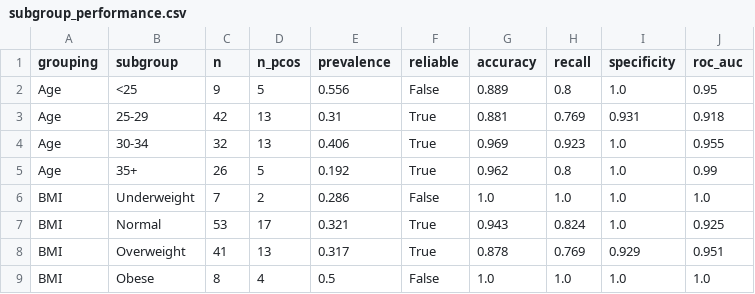
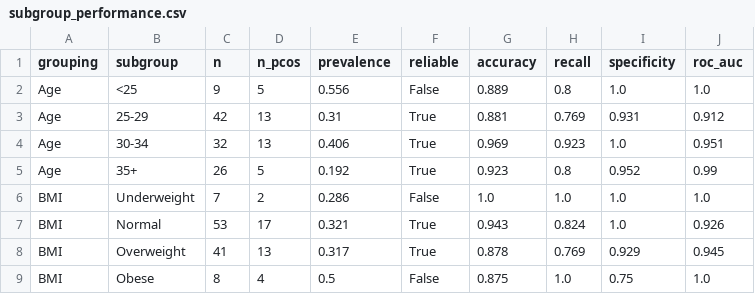
Before and after one commit to sunfi-x/pcos-ml-prediction, a CSV file: reports/results/subgroup_performance.csv, drawn as a sheet.

```diff
--- a/reports/results/subgroup_performance.csv
+++ b/reports/results/subgroup_performance.csv
@@ -1,9 +1,9 @@
 grouping,subgroup,n,n_pcos,prevalence,reliable,accuracy,recall,specificity,roc_auc
-Age,<25,9,5,0.556,False,0.889,0.8,1.0,0.95
-Age,25-29,42,13,0.31,True,0.881,0.769,0.931,0.918
-Age,30-34,32,13,0.406,True,0.969,0.923,1.0,0.955
-Age,35+,26,5,0.192,True,0.962,0.8,1.0,0.99
+Age,<25,9,5,0.556,False,0.889,0.8,1.0,1.0
+Age,25-29,42,13,0.31,True,0.881,0.769,0.931,0.912
+Age,30-34,32,13,0.406,True,0.969,0.923,1.0,0.951
+Age,35+,26,5,0.192,True,0.923,0.8,0.952,0.99
 BMI,Underweight,7,2,0.286,False,1.0,1.0,1.0,1.0
-BMI,Normal,53,17,0.321,True,0.943,0.824,1.0,0.925
-BMI,Overweight,41,13,0.317,True,0.878,0.769,0.929,0.951
-BMI,Obese,8,4,0.5,False,1.0,1.0,1.0,1.0
+BMI,Normal,53,17,0.321,True,0.943,0.824,1.0,0.926
+BMI,Overweight,41,13,0.317,True,0.878,0.769,0.929,0.945
+BMI,Obese,8,4,0.5,False,0.875,1.0,0.75,1.0
```
Also changed, not shown: reports/results/bootstrap_ci.csv, reports/results/clinical_rule_comparison.csv, 8 other files.
